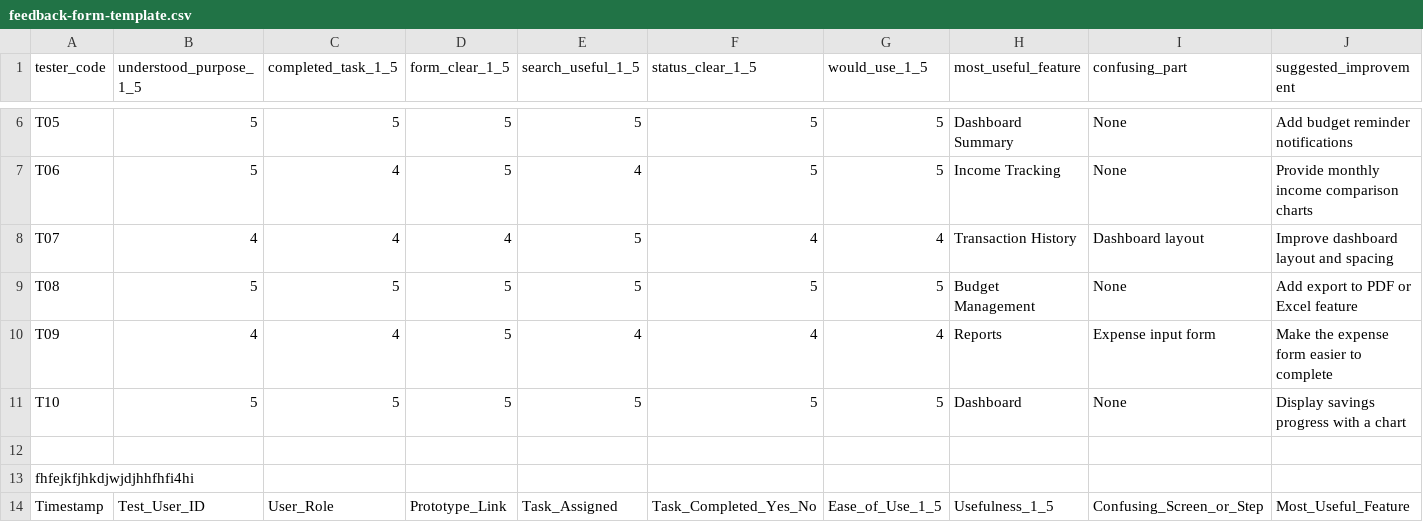
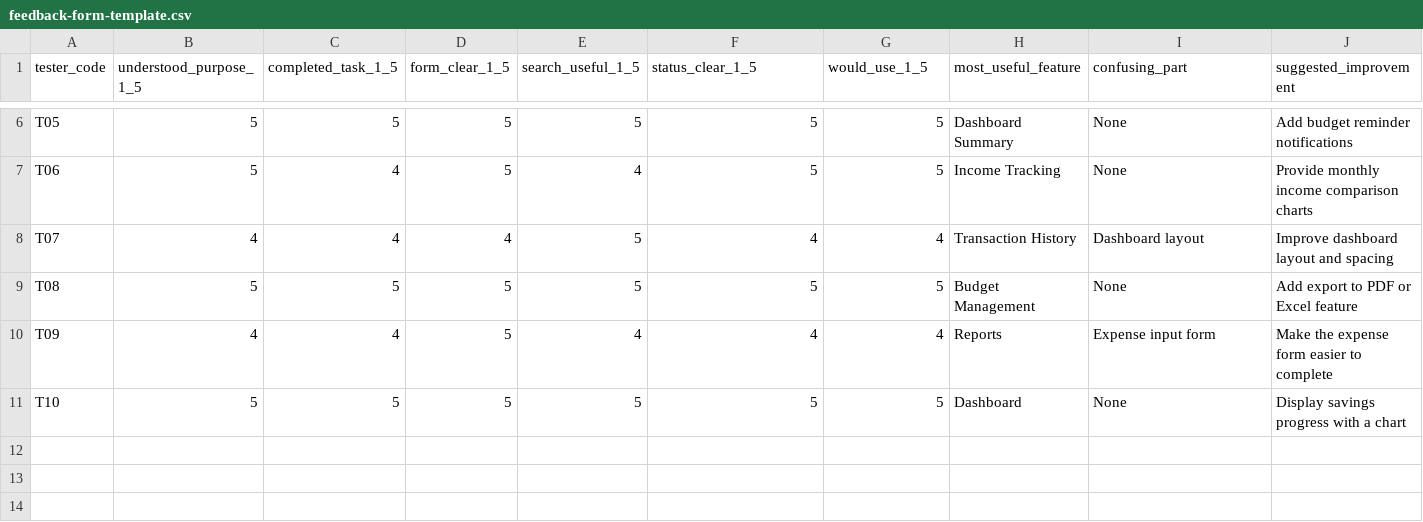
Before and after one commit to thiri-thant22/ICT105-Moonlight-MVP, a CSV file: data/feedback-form-template.csv, drawn as a sheet; only a part is shown, gaps mark what is left out; rows hold the shown columns only; the diff names each change by its address in the sheet, - before the commit and + after, or states it on an @@ line.

Commit message:
Update feedback-form-template.csv

```diff
--- a/data/feedback-form-template.csv
+++ b/data/feedback-form-template.csv
-row 12: (empty)
-row 13: fhfejkfjhkdjwjdjhhfhfi4hi
-row 14: Timestamp | Test_User_ID | User_Role | Prototype_Link | Task_Assigned | Task_Completed_Yes_No | Ease_of_Use_1_5 | Usefulness_1_5 | Confusing_Screen_or_Step | Most_Useful_Feature
```
